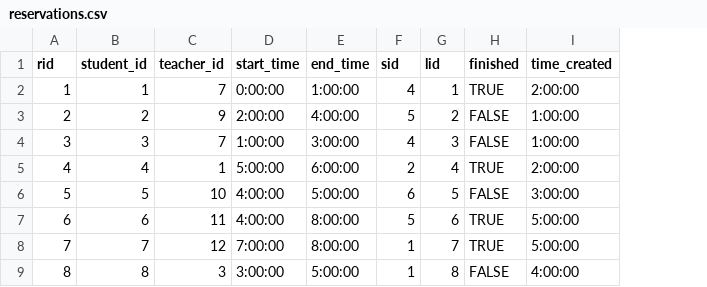
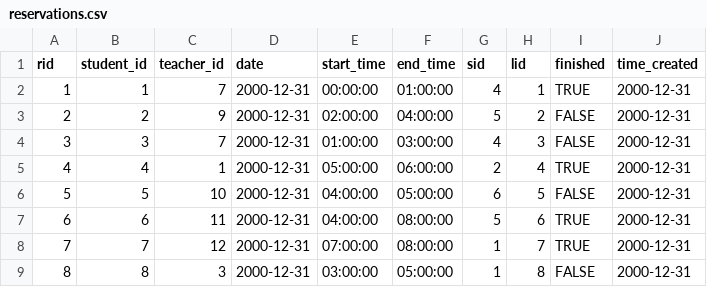
Before and after one commit to raymondhechen/coldcall, a CSV file: backend/data/reservations.csv, drawn as a sheet; addresses are those after the commit; the diff names each change by its address in the sheet, - before the commit and + after, or states it on an @@ line.

```diff
--- a/backend/data/reservations.csv
+++ b/backend/data/reservations.csv
+column D (date), rows 2-9: all 2000-12-31
-E2 (start_time): 0:00:00
+E2 (start_time): 00:00:00
-F2 (end_time): 1:00:00
+F2 (end_time): 01:00:00
-J2 (time_created): 2:00:00
+J2 (time_created): 2000-12-31
-E3 (start_time): 2:00:00
+E3 (start_time): 02:00:00
-F3 (end_time): 4:00:00
+F3 (end_time): 04:00:00
-J3:J4 (time_created): 1:00:00
+J3:J4 (time_created): 2000-12-31
-E4 (start_time): 1:00:00
+E4 (start_time): 01:00:00
-F4 (end_time): 3:00:00
+F4 (end_time): 03:00:00
-E5 (start_time): 5:00:00
+E5 (start_time): 05:00:00
-F5 (end_time): 6:00:00
+F5 (end_time): 06:00:00
-J5 (time_created): 2:00:00
+J5 (time_created): 2000-12-31
-E6:E7 (start_time): 4:00:00
+E6:E7 (start_time): 04:00:00
-F6 (end_time): 5:00:00
+F6 (end_time): 05:00:00
-J6 (time_created): 3:00:00
+J6 (time_created): 2000-12-31
-F7:F8 (end_time): 8:00:00
+F7:F8 (end_time): 08:00:00
-J7:J8 (time_created): 5:00:00
+J7:J8 (time_created): 2000-12-31
-E8 (start_time): 7:00:00
+E8 (start_time): 07:00:00
-E9 (start_time): 3:00:00
+E9 (start_time): 03:00:00
-F9 (end_time): 5:00:00
+F9 (end_time): 05:00:00
-J9 (time_created): 4:00:00
+J9 (time_created): 2000-12-31
```
Also changed, not shown: backend/api/app/db/data/Locations.csv, backend/data/skills.csv, 4 other files.
